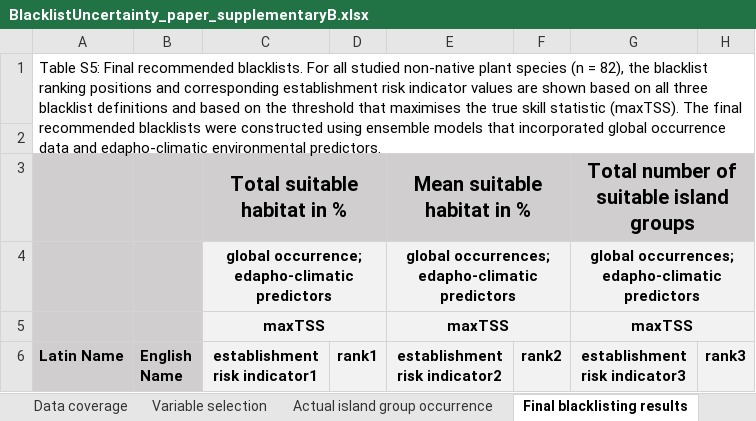
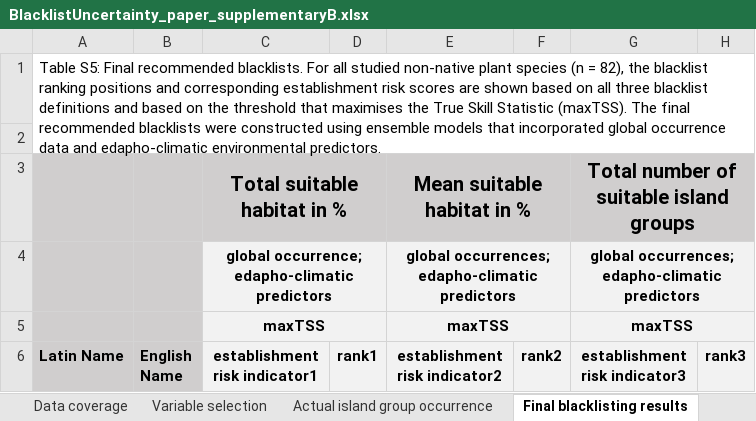
Before and after one commit to UP-macroecology/Holle_PacificPlantInvaders_BlacklistUncertainty_2023, an Excel workbook: supplementary_material/BlacklistUncertainty_paper_supplementaryB.xlsx, sheet Final blacklisting results, drawn as a sheet; only a part is shown; values as stored, in another font and other column widths than the file's, no borders; table styles not drawn; the diff names each change by its address in the sheet, - before the commit and + after, or states it on an @@ line.

```diff
--- a/supplementary_material/BlacklistUncertainty_paper_supplementaryB.xlsx (sheet Final blacklisting results)
+++ b/supplementary_material/BlacklistUncertainty_paper_supplementaryB.xlsx (sheet Final blacklisting results)
-A1 (Latin Name): …establishment risk indicator values are shown based on all three blacklist definitions and based on the threshold that maximises the true skill statistic (maxTSS). The…
+A1 (Latin Name): …establishment risk scores are shown based on all three blacklist definitions and based on the threshold that maximises the True Skill Statistic (maxTSS). The…
```
Also changed, not shown: sheet Data coverage, 4 other files.
